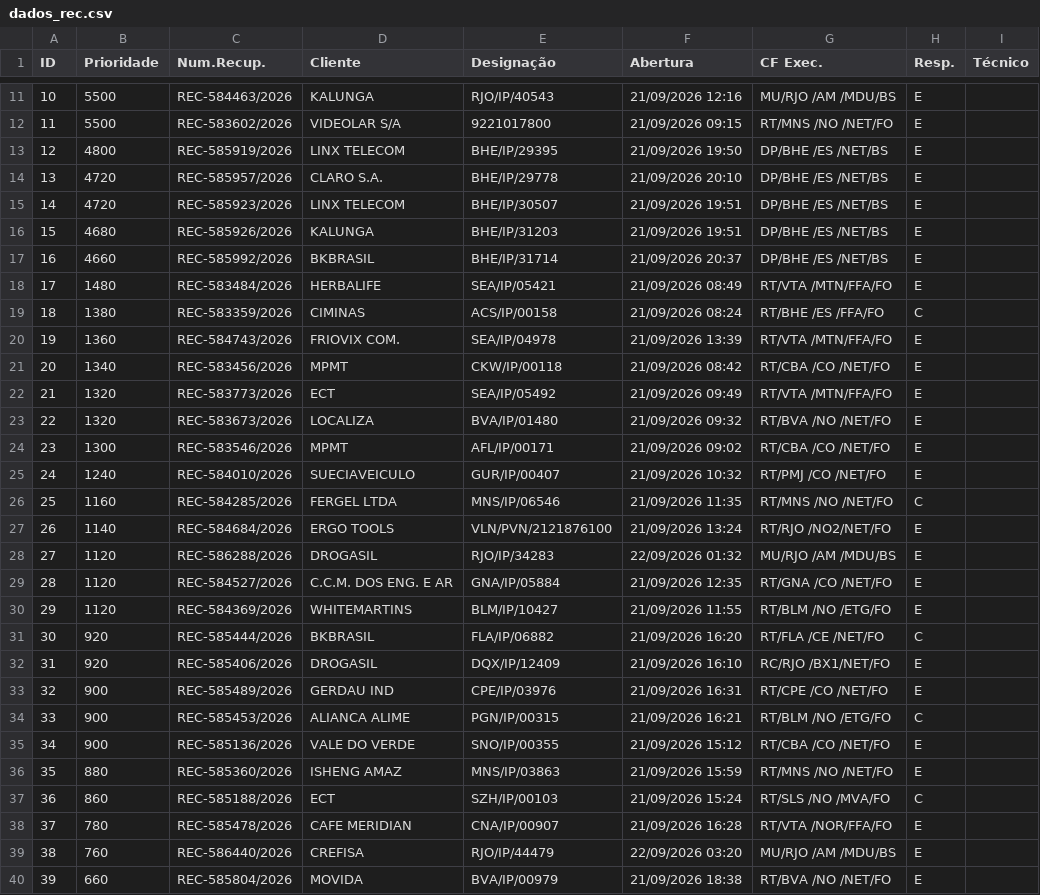
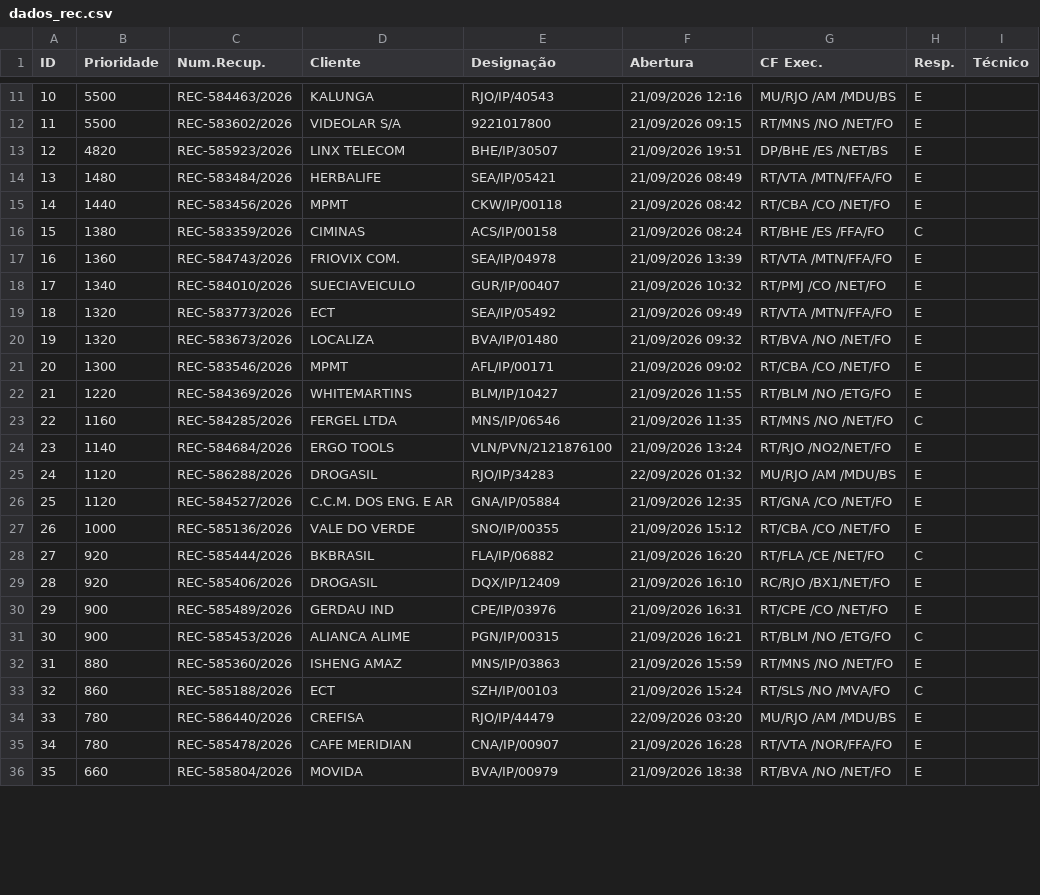
Before and after one commit to cpralonrj-pralon/embratel-sir, a CSV file: dados_rec.csv, drawn as a sheet; only a part is shown, gaps mark what is left out; removed rows and columns are numbered as before the commit, all else as after; the diff covers the shown part only; the diff names each change by its address in the sheet, - before the commit and + after, or states it on an @@ line.

```diff
--- a/dados_rec.csv
+++ b/dados_rec.csv
-row 13: 12 | 4800 | REC-585919/2026 | LINX TELECOM | BHE/IP/29395 | 21/09/2026 19:50 | DP/BHE /ES /NET/BS | E
-row 14: 13 | 4720 | REC-585957/2026 | CLARO S.A. | BHE/IP/29778 | 21/09/2026 20:10 | DP/BHE /ES /NET/BS | E
@@ column A (ID) renumbered between rows 13 and 50 @@
-B13 (Prioridade): 4720
+B13 (Prioridade): 4820
-row 16: 15 | 4680 | REC-585926/2026 | KALUNGA | BHE/IP/31203 | 21/09/2026 19:51 | DP/BHE /ES /NET/BS | E
-row 17: 16 | 4660 | REC-585992/2026 | BKBRASIL | BHE/IP/31714 | 21/09/2026 20:37 | DP/BHE /ES /NET/BS | E
+row 15: 14 | 1440 | REC-583456/2026 | MPMT | CKW/IP/00118 | 21/09/2026 08:42 | RT/CBA /CO /NET/FO | E
-C18 (Num.Recup.): REC-583456/2026
+C18 (Num.Recup.): REC-584010/2026
-D18 (Cliente): MPMT
+D18 (Cliente): SUECIAVEICULO
-E18 (Designação): CKW/IP/00118
+E18 (Designação): GUR/IP/00407
-F18 (Abertura): 21/09/2026 08:42
+F18 (Abertura): 21/09/2026 10:32
-G18 (CF Exec.): RT/CBA /CO /NET/FO
+G18 (CF Exec.): RT/PMJ /CO /NET/FO
-row 25: 24 | 1240 | REC-584010/2026 | SUECIAVEICULO | GUR/IP/00407 | 21/09/2026 10:32 | RT/PMJ /CO /NET/FO | E
+row 22: 21 | 1220 | REC-584369/2026 | WHITEMARTINS | BLM/IP/10427 | 21/09/2026 11:55 | RT/BLM /NO /ETG/FO | E
-row 30: 29 | 1120 | REC-584369/2026 | WHITEMARTINS | BLM/IP/10427 | 21/09/2026 11:55 | RT/BLM /NO /ETG/FO | E
+row 27: 26 | 1000 | REC-585136/2026 | VALE DO VERDE | SNO/IP/00355 | 21/09/2026 15:12 | RT/CBA /CO /NET/FO | E
-row 35: 34 | 900 | REC-585136/2026 | VALE DO VERDE | SNO/IP/00355 | 21/09/2026 15:12 | RT/CBA /CO /NET/FO | E
+row 34: 33 | 780 | REC-586440/2026 | CREFISA | RJO/IP/44479 | 22/09/2026 03:20 | MU/RJO /AM /MDU/BS | E
-row 39: 38 | 760 | REC-586440/2026 | CREFISA | RJO/IP/44479 | 22/09/2026 03:20 | MU/RJO /AM /MDU/BS | E
```
Also changed, not shown: 7 added rows and 2 removed rows elsewhere in this file, dados_ral.csv, dados_ral_enriched.csv, 2 other files.
